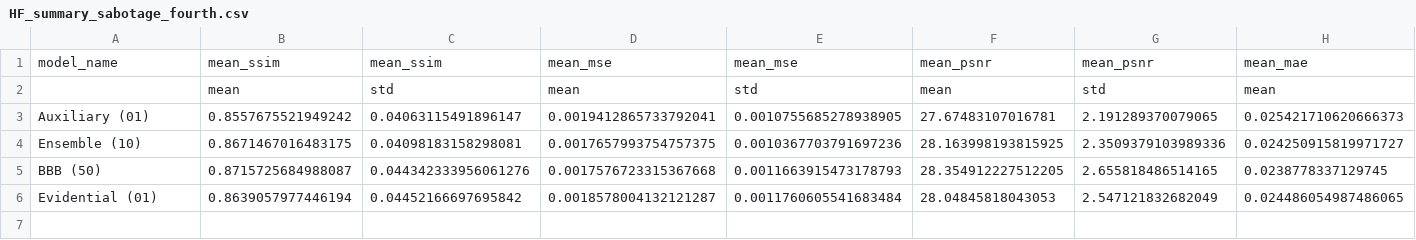
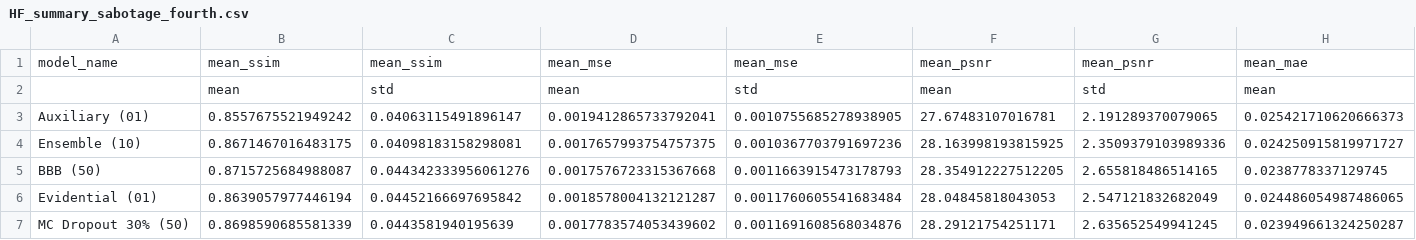
Before and after one commit to noah-silverberg/ngCBCT, a CSV file: HF_summary_sabotage_fourth.csv, drawn as a sheet; only a part is shown; rows hold the shown columns only; the diff names each change by its address in the sheet, - before the commit and + after, or states it on an @@ line.

Commit message:
Added HF MC dropout n=4 sabotage

```diff
--- a/HF_summary_sabotage_fourth.csv
+++ b/HF_summary_sabotage_fourth.csv
+row 7: MC Dropout 30% (50) | 0.8698590685581339 | 0.0443581940195639 | 0.0017783574053439602 | 0.0011691608568034876 | 28.29121754251171 | 2.635652549941245 | 0.023949661324250287
```
Also changed, not shown: 1 other file.
